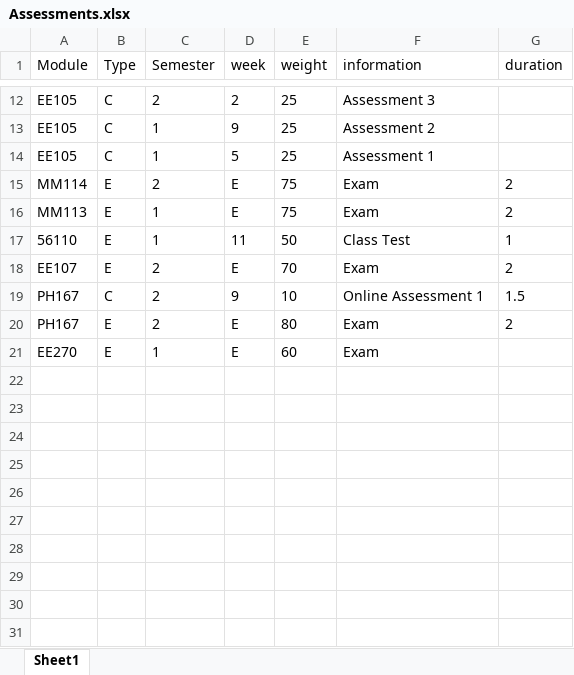
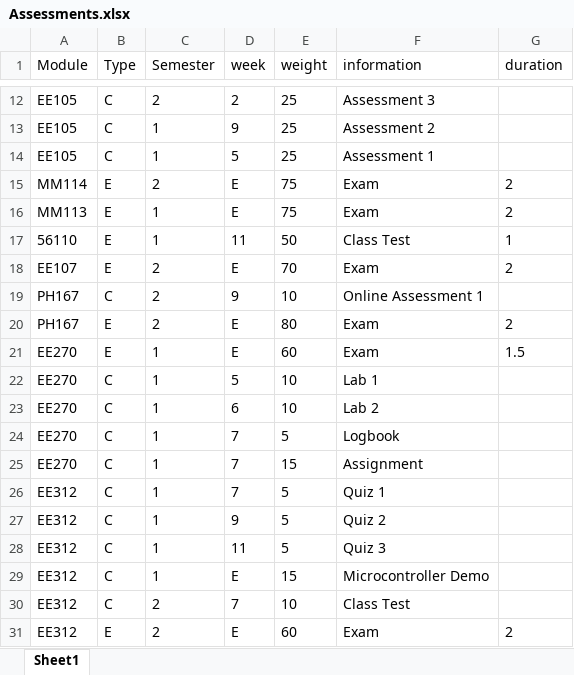
Before and after one commit to AMFagan/MDFDatabase, an Excel workbook: MDFDatabase/MDFDatabase/models/Assessments.xlsx, sheet Sheet1, drawn as a sheet; only a part is shown, gaps mark what is left out; values as stored, in another font and other column widths than the file's, no borders; the diff names each change by its address in the sheet, - before the commit and + after, or states it on an @@ line.

Commit message:
Added a couple more coursworks

```diff
--- a/MDFDatabase/MDFDatabase/models/Assessments.xlsx (sheet Sheet1)
+++ b/MDFDatabase/MDFDatabase/models/Assessments.xlsx (sheet Sheet1)
-G19 (duration): 1.5
+G19 (duration): (empty)
-G21 (duration): (empty)
+G21 (duration): 1.5
+row 22: EE270 | C | 1 | 5 | 10 | Lab 1
+row 23: EE270 | C | 1 | 6 | 10 | Lab 2
+row 24: EE270 | C | 1 | 7 | 5 | Logbook
+row 25: EE270 | C | 1 | 7 | 15 | Assignment
+row 26: EE312 | C | 1 | 7 | 5 | Quiz 1
+row 27: EE312 | C | 1 | 9 | 5 | Quiz 2
+row 28: EE312 | C | 1 | 11 | 5 | Quiz 3
+row 29: EE312 | C | 1 | E | 15 | Microcontroller Demo
+row 30: EE312 | C | 2 | 7 | 10 | Class Test
+row 31: EE312 | E | 2 | E | 60 | Exam | 2
```
